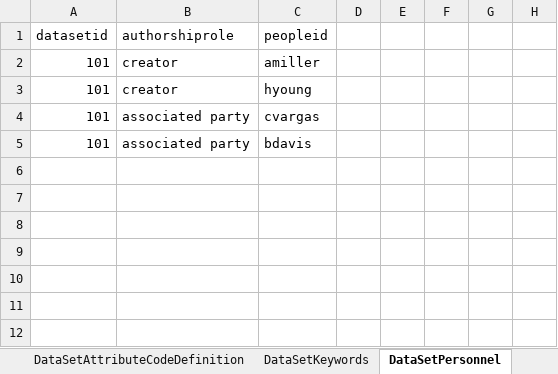
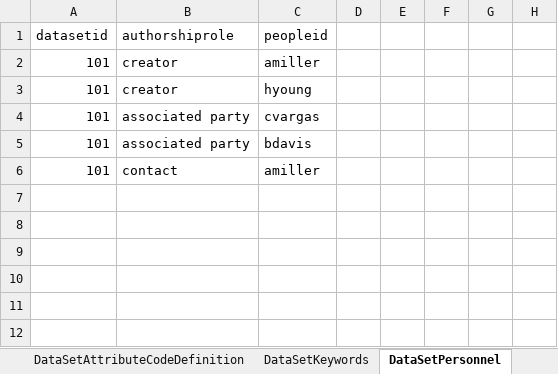
Before and after one commit to padl-project/miller_ter_kuile_terrestial_data, an Excel workbook: EML/project.101/metadata.xlsx, sheet DataSetPersonnel, drawn as a sheet; only a part is shown; values as stored, in another font and other column widths than the file's, no borders; charts and pictures not drawn; the diff names each change by its address in the sheet, - before the commit and + after, or states it on an @@ line.

```diff
--- a/EML/project.101/metadata.xlsx (sheet DataSetPersonnel)
+++ b/EML/project.101/metadata.xlsx (sheet DataSetPersonnel)
-row 6: (empty)
+row 6: 101 | contact | amiller
```
Also changed, not shown: sheet DataSetEntities, sheet DataSetAttributes, 3 other files.
